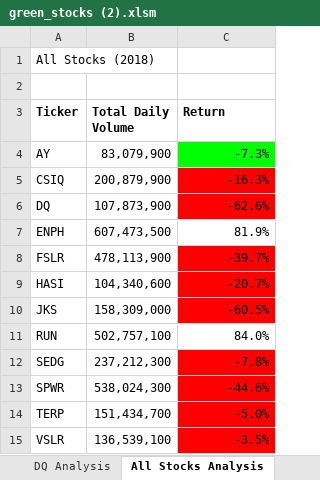
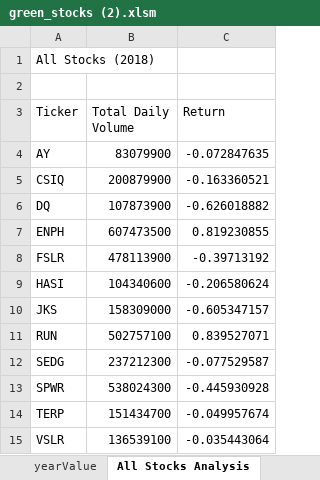
Before and after one commit to lemuslau/Stock-Analysis, an Excel workbook: green_stocks (2).xlsm, sheet All Stocks Analysis, drawn as a sheet; values as stored, in another font and other column widths than the file's, no borders; charts and pictures not drawn; the diff names each change by its address in the sheet, - before the commit and + after, or states it on an @@ line.

Commit message:
Add files via upload
Year Value Analysis is now included after module 2.5.2

```diff
--- a/green_stocks (2).xlsm (sheet All Stocks Analysis)
+++ b/green_stocks (2).xlsm (sheet All Stocks Analysis)
+sheet tab: yearValue
-A3:C3 bold: on
+A3:C3 bold: off
-B4 (Total Daily Volume): 83,079,900
+B4 (Total Daily Volume): 83079900
-C4 (Return): -7.3%
+C4 (Return): -0.072847635
-C4 fill: #00FF00
+C4 fill: none
-B5 (Total Daily Volume): 200,879,900
+B5 (Total Daily Volume): 200879900
-C5 (Return): -16.3%
+C5 (Return): -0.163360521
-C5:C6 fill: #FF0000
+C5:C6 fill: none
-B6 (Total Daily Volume): 107,873,900
+B6 (Total Daily Volume): 107873900
-C6 (Return): -62.6%
+C6 (Return): -0.626018882
-B7 (Total Daily Volume): 607,473,500
+B7 (Total Daily Volume): 607473500
-C7 (Return): 81.9%
+C7 (Return): 0.819230855
-B8 (Total Daily Volume): 478,113,900
+B8 (Total Daily Volume): 478113900
-C8 (Return): -39.7%
+C8 (Return): -0.39713192
-C8:C10 fill: #FF0000
+C8:C10 fill: none
-B9 (Total Daily Volume): 104,340,600
+B9 (Total Daily Volume): 104340600
-C9 (Return): -20.7%
+C9 (Return): -0.206580624
-B10 (Total Daily Volume): 158,309,000
+B10 (Total Daily Volume): 158309000
-C10 (Return): -60.5%
+C10 (Return): -0.605347157
-B11 (Total Daily Volume): 502,757,100
+B11 (Total Daily Volume): 502757100
-C11 (Return): 84.0%
+C11 (Return): 0.839527071
-B12 (Total Daily Volume): 237,212,300
+B12 (Total Daily Volume): 237212300
-C12 (Return): -7.8%
+C12 (Return): -0.077529587
-C12:C15 fill: #FF0000
+C12:C15 fill: none
-B13 (Total Daily Volume): 538,024,300
+B13 (Total Daily Volume): 538024300
-C13 (Return): -44.6%
+C13 (Return): -0.445930928
-B14 (Total Daily Volume): 151,434,700
+B14 (Total Daily Volume): 151434700
-C14 (Return): -5.0%
+C14 (Return): -0.049957674
-B15 (Total Daily Volume): 136,539,100
+B15 (Total Daily Volume): 136539100
-C15 (Return): -3.5%
+C15 (Return): -0.035443064
```
Also changed, not shown: charts or pictures.
